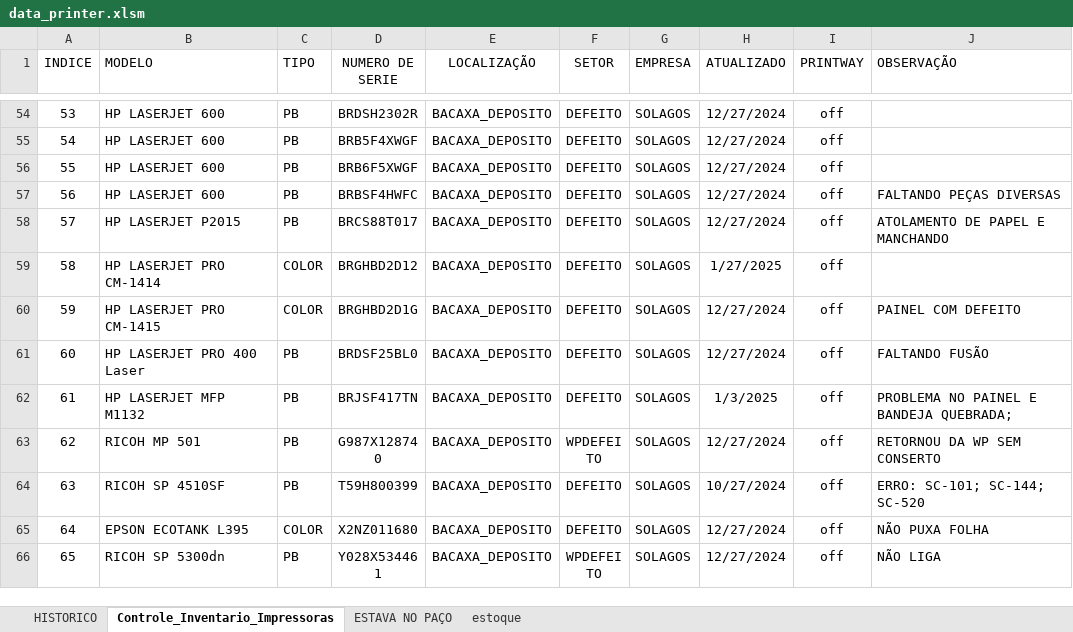
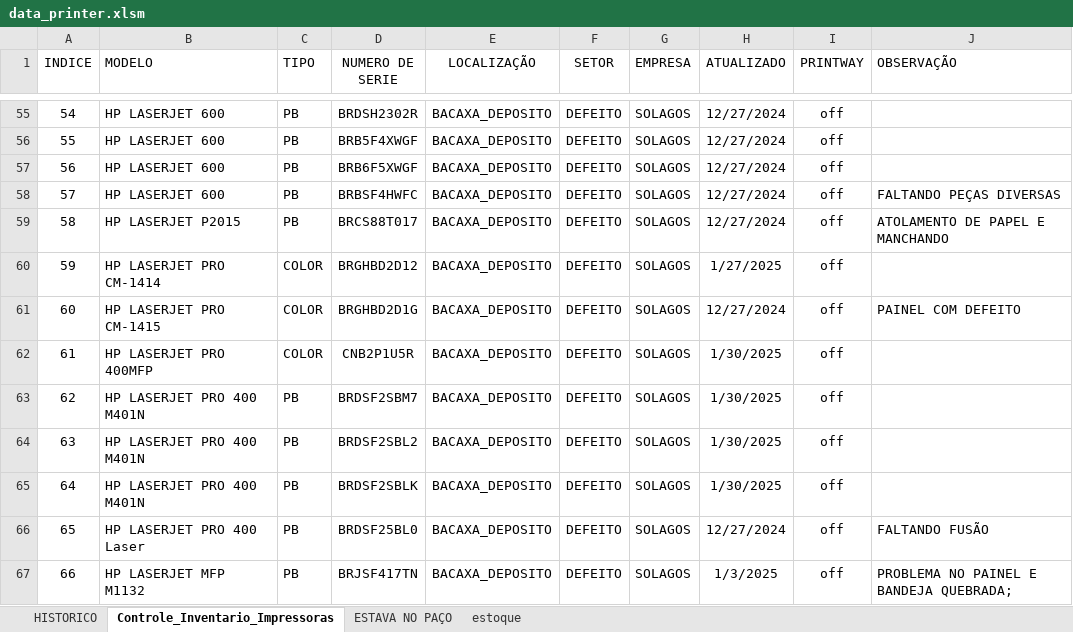
Before and after one commit to flavio-foa-dev/excel, an Excel workbook: data_printer.xlsm, sheet Controle_Inventario_Impressoras, drawn as a sheet; only a part is shown, gaps mark what is left out; the shorter side is filled out with more unchanged rows; values as stored, in another font and other column widths than the file's, no borders; conditional formats and table styles not drawn; the diff covers the shown part only; the diff names each change by its address in the sheet, - before the commit and + after, or states it on an @@ line.

Commit message:
atualiza 201, retorna impressora solagos

```diff
--- a/data_printer.xlsm (sheet Controle_Inventario_Impressoras)
+++ b/data_printer.xlsm (sheet Controle_Inventario_Impressoras)
@@ column A (INDICE) renumbered from row 20 down @@
+row 62: 61 | HP LASERJET PRO 400MFP | COLOR | CNB2P1U5R | BACAXA_DEPOSITO | DEFEITO | SOLAGOS | 1/30/2025 | off
+row 63: 62 | HP LASERJET PRO 400 M401N | PB | BRDSF2SBM7 | BACAXA_DEPOSITO | DEFEITO | SOLAGOS | 1/30/2025 | off
+row 64: 63 | HP LASERJET PRO 400 M401N | PB | BRDSF2SBL2 | BACAXA_DEPOSITO | DEFEITO | SOLAGOS | 1/30/2025 | off
+row 65: 64 | HP LASERJET PRO 400 M401N | PB | BRDSF2SBLK | BACAXA_DEPOSITO | DEFEITO | SOLAGOS | 1/30/2025 | off
```
Also changed, not shown: 24 added rows, 1 removed row and 19 edited cells elsewhere in this sheet.
